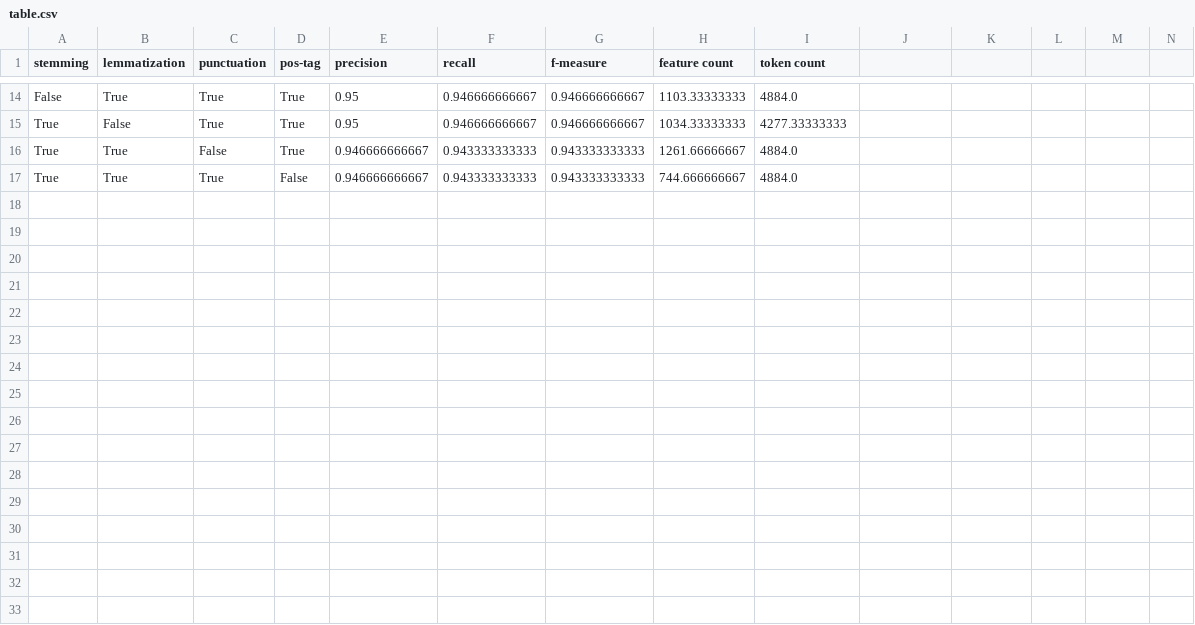
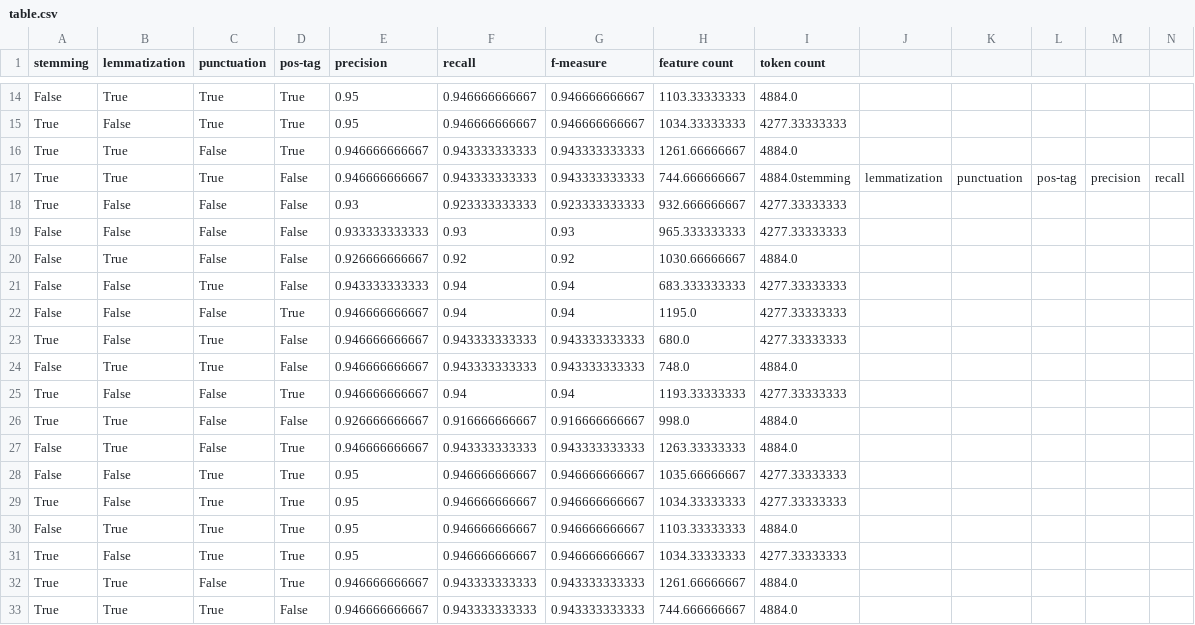
Before and after one commit to spinosae/nlp, a CSV file: table.csv, drawn as a sheet; only a part is shown, gaps mark what is left out; rows hold the shown columns only; the diff names each change by its address in the sheet, - before the commit and + after, or states it on an @@ line.

Commit message:
table format modified

```diff
--- a/table.csv
+++ b/table.csv
+row 17: True | True | True | False | 0.946666666667 | 0.943333333333 | 0.943333333333 | 744.666666667 | 4884.0stemming | lemmatization | punctuation | pos-tag | precision | recall
+row 18: True | False | False | False | 0.93 | 0.923333333333 | 0.923333333333 | 932.666666667 | 4277.33333333
+row 19: False | False | False | False | 0.933333333333 | 0.93 | 0.93 | 965.333333333 | 4277.33333333
+row 20: False | True | False | False | 0.926666666667 | 0.92 | 0.92 | 1030.66666667 | 4884.0
+row 21: False | False | True | False | 0.943333333333 | 0.94 | 0.94 | 683.333333333 | 4277.33333333
+row 22: False | False | False | True | 0.946666666667 | 0.94 | 0.94 | 1195.0 | 4277.33333333
+row 23: True | False | True | False | 0.946666666667 | 0.943333333333 | 0.943333333333 | 680.0 | 4277.33333333
+row 24: False | True | True | False | 0.946666666667 | 0.943333333333 | 0.943333333333 | 748.0 | 4884.0
+row 25: True | False | False | True | 0.946666666667 | 0.94 | 0.94 | 1193.33333333 | 4277.33333333
+row 26: True | True | False | False | 0.926666666667 | 0.916666666667 | 0.916666666667 | 998.0 | 4884.0
+row 27: False | True | False | True | 0.946666666667 | 0.943333333333 | 0.943333333333 | 1263.33333333 | 4884.0
+row 28: False | False | True | True | 0.95 | 0.946666666667 | 0.946666666667 | 1035.66666667 | 4277.33333333
+row 29: True | False | True | True | 0.95 | 0.946666666667 | 0.946666666667 | 1034.33333333 | 4277.33333333
+row 30: False | True | True | True | 0.95 | 0.946666666667 | 0.946666666667 | 1103.33333333 | 4884.0
+row 31: True | False | True | True | 0.95 | 0.946666666667 | 0.946666666667 | 1034.33333333 | 4277.33333333
+row 32: True | True | False | True | 0.946666666667 | 0.943333333333 | 0.943333333333 | 1261.66666667 | 4884.0
```
Also changed, not shown: 1 other file.
